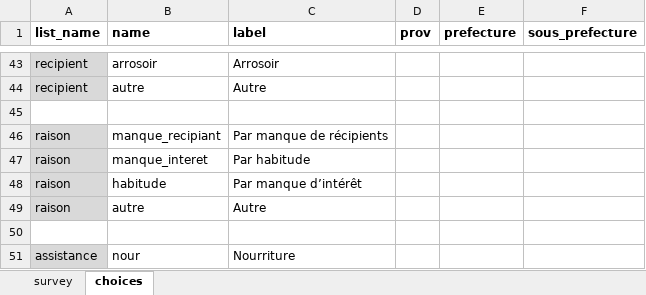
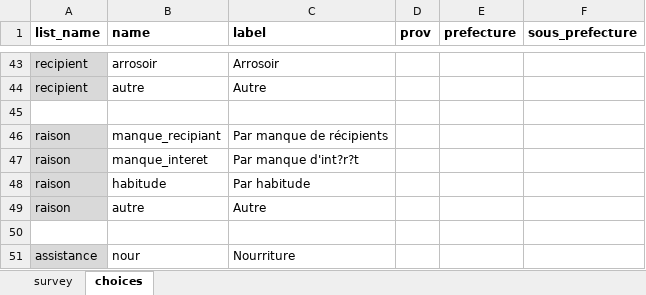
Before and after one commit to LalouhC/Enquete-Multisectorielle-ONG, an Excel workbook: data_test/Questionnaire Vulnérabilités Fictif.xlsx, sheet choices, drawn as a sheet; only a part is shown, gaps mark what is left out; values as stored, in another font and other column widths than the file's, no borders; the diff names each change by its address in the sheet, - before the commit and + after, or states it on an @@ line.

Commit message:
Mise à jour du questionnaire fictif de démonstration

```diff
--- a/data_test/Questionnaire Vulnérabilités Fictif.xlsx (sheet choices)
+++ b/data_test/Questionnaire Vulnérabilités Fictif.xlsx (sheet choices)
-C47 (label): Par habitude
+C47 (label): Par manque d'int?r?t
-C48 (label): Par manque d’intérêt
+C48 (label): Par habitude
```
Also changed, not shown: sheet survey.
